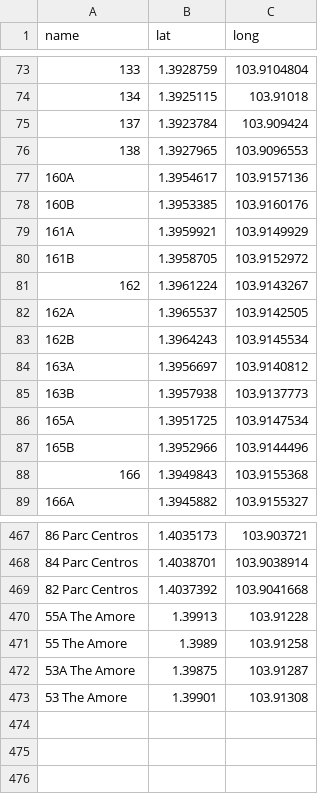
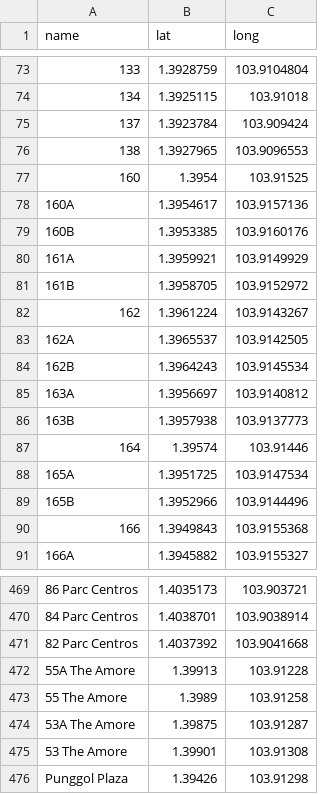
Before and after one commit to tyco764/ICT1008Proj, a CSV file: csv/hdb(old).csv, drawn as a sheet; only a part is shown, gaps mark what is left out; the diff names each change by its address in the sheet, - before the commit and + after, or states it on an @@ line.

```diff
--- a/csv/hdb(old).csv
+++ b/csv/hdb(old).csv
+row 77: 160 | 1.3954 | 103.91525
+row 87: 164 | 1.39574 | 103.91446
+row 476: Punggol Plaza | 1.39426 | 103.91298
```
Also changed, not shown: csv/hdb.csv, 1 other file.
